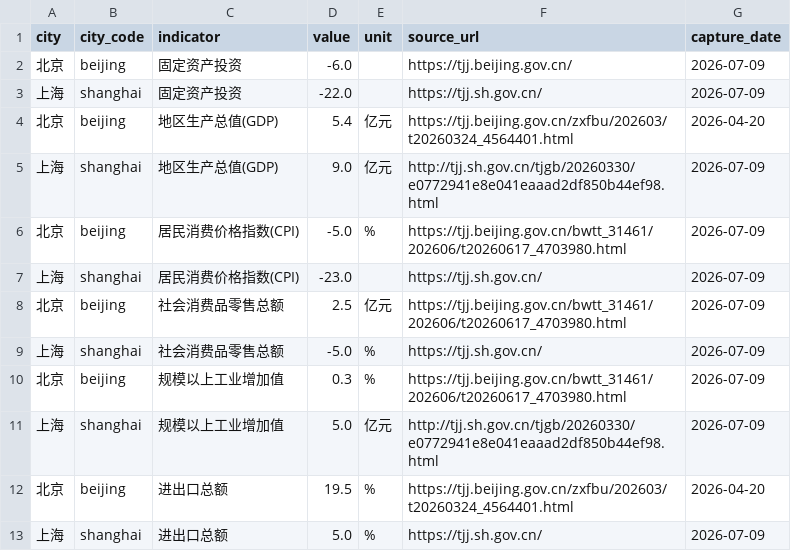
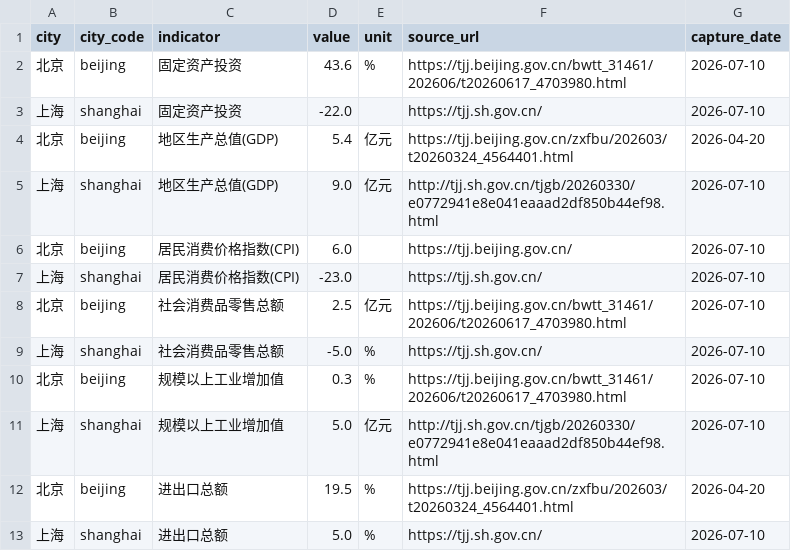
Before and after one commit to verymark/bj-sh-dashboard, a CSV file: data/latest_metrics.csv, drawn as a sheet.

```diff
--- a/data/latest_metrics.csv
+++ b/data/latest_metrics.csv
@@ -1,13 +1,13 @@
 city,city_code,indicator,value,unit,source_url,capture_date
-北京,beijing,固定资产投资,-6.0,,https://tjj.beijing.gov.cn/,2026-07-09
-上海,shanghai,固定资产投资,-22.0,,https://tjj.sh.gov.cn/,2026-07-09
+北京,beijing,固定资产投资,43.6,%,https://tjj.beijing.gov.cn/bwtt_31461/202606/t20260617_4703980.html,2026-07-10
+上海,shanghai,固定资产投资,-22.0,,https://tjj.sh.gov.cn/,2026-07-10
 北京,beijing,地区生产总值(GDP),5.4,亿元,https://tjj.beijing.gov.cn/zxfbu/202603/t20260324_4564401.html,2026-04-20
-上海,shanghai,地区生产总值(GDP),9.0,亿元,http://tjj.sh.gov.cn/tjgb/20260330/e0772941e8e041eaaad2df850b44ef98.html,2026-07-09
-北京,beijing,居民消费价格指数(CPI),-5.0,%,https://tjj.beijing.gov.cn/bwtt_31461/202606/t20260617_4703980.html,2026-07-09
-上海,shanghai,居民消费价格指数(CPI),-23.0,,https://tjj.sh.gov.cn/,2026-07-09
-北京,beijing,社会消费品零售总额,2.5,亿元,https://tjj.beijing.gov.cn/bwtt_31461/202606/t20260617_4703980.html,2026-07-09
-上海,shanghai,社会消费品零售总额,-5.0,%,https://tjj.sh.gov.cn/,2026-07-09
-北京,beijing,规模以上工业增加值,0.3,%,https://tjj.beijing.gov.cn/bwtt_31461/202606/t20260617_4703980.html,2026-07-09
-上海,shanghai,规模以上工业增加值,5.0,亿元,http://tjj.sh.gov.cn/tjgb/20260330/e0772941e8e041eaaad2df850b44ef98.html,2026-07-09
+上海,shanghai,地区生产总值(GDP),9.0,亿元,http://tjj.sh.gov.cn/tjgb/20260330/e0772941e8e041eaaad2df850b44ef98.html,2026-07-10
+北京,beijing,居民消费价格指数(CPI),6.0,,https://tjj.beijing.gov.cn/,2026-07-10
+上海,shanghai,居民消费价格指数(CPI),-23.0,,https://tjj.sh.gov.cn/,2026-07-10
+北京,beijing,社会消费品零售总额,2.5,亿元,https://tjj.beijing.gov.cn/bwtt_31461/202606/t20260617_4703980.html,2026-07-10
+上海,shanghai,社会消费品零售总额,-5.0,%,https://tjj.sh.gov.cn/,2026-07-10
+北京,beijing,规模以上工业增加值,0.3,%,https://tjj.beijing.gov.cn/bwtt_31461/202606/t20260617_4703980.html,2026-07-10
+上海,shanghai,规模以上工业增加值,5.0,亿元,http://tjj.sh.gov.cn/tjgb/20260330/e0772941e8e041eaaad2df850b44ef98.html,2026-07-10
 北京,beijing,进出口总额,19.5,%,https://tjj.beijing.gov.cn/zxfbu/202603/t20260324_4564401.html,2026-04-20
-上海,shanghai,进出口总额,5.0,%,https://tjj.sh.gov.cn/,2026-07-09
+上海,shanghai,进出口总额,5.0,%,https://tjj.sh.gov.cn/,2026-07-10
```
Also changed, not shown: data/history.csv, 2 other files.
